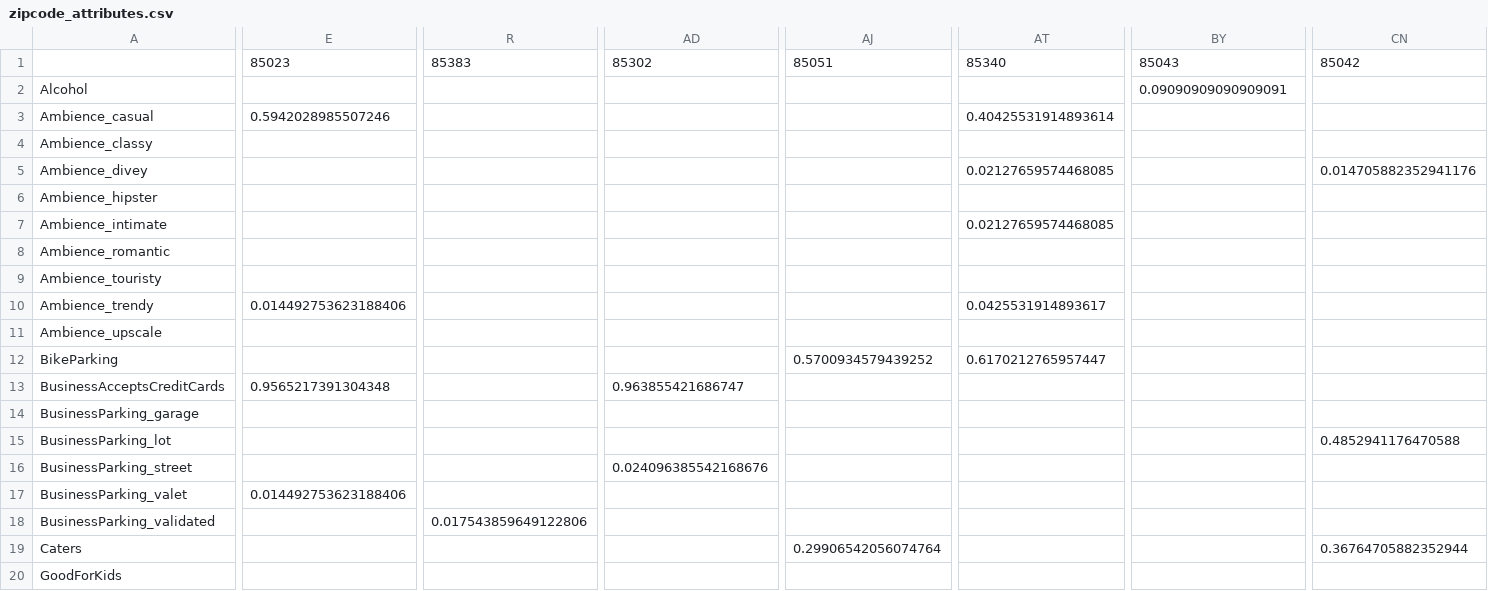
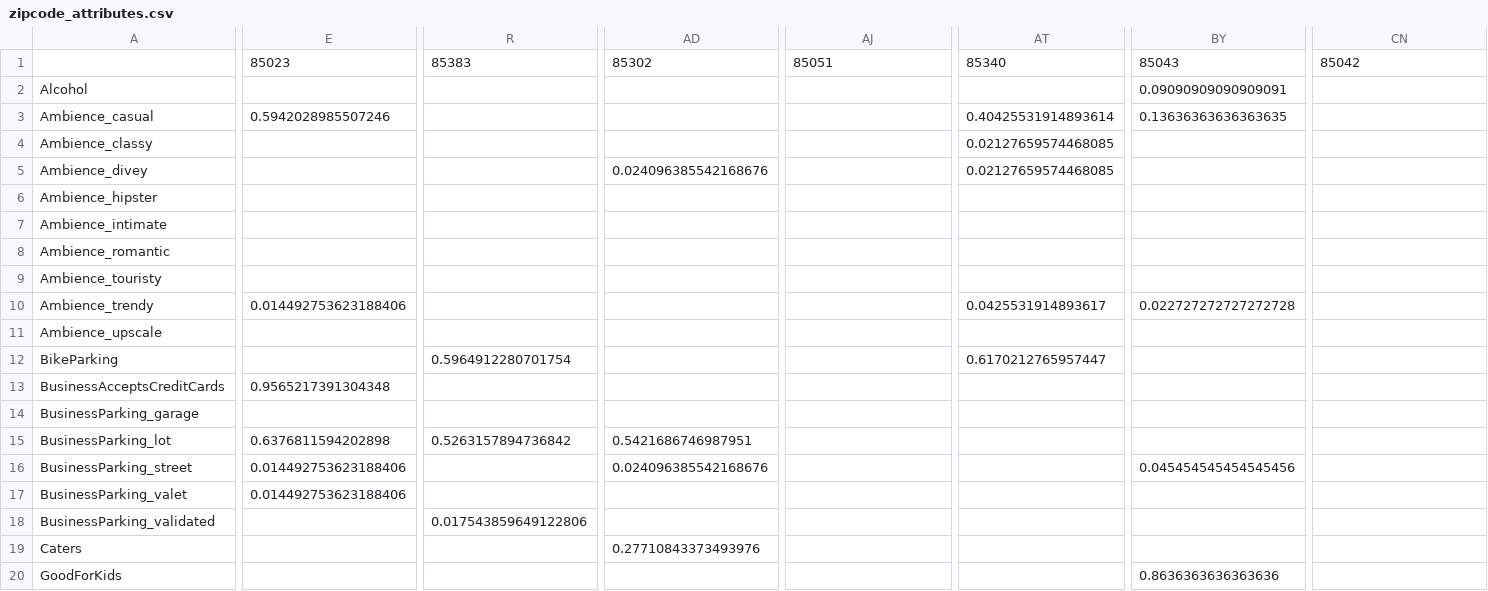
Before and after one commit to nirupampratap/fall2018cse6242, a CSV file: src/python/prashanth/zipcode_attributes.csv, drawn as a sheet; only a part is shown, gaps mark what is left out; the diff covers the shown part only; the diff names each change by its address in the sheet, - before the commit and + after, or states it on an @@ line.

```diff
--- a/src/python/prashanth/zipcode_attributes.csv
+++ b/src/python/prashanth/zipcode_attributes.csv
-BY3: (empty)
+BY3: 0.13636363636363635
-AT4: (empty)
+AT4: 0.02127659574468085
-AD5: (empty)
+AD5: 0.024096385542168676
-CN5: 0.014705882352941176
+CN5: (empty)
-AT7: 0.02127659574468085
+AT7: (empty)
-BY10: (empty)
+BY10: 0.022727272727272728
-R12: (empty)
+R12: 0.5964912280701754
-AJ12: 0.5700934579439252
+AJ12: (empty)
-AD13: 0.963855421686747
+AD13: (empty)
-E15: (empty)
+E15: 0.6376811594202898
-R15: (empty)
+R15: 0.5263157894736842
-AD15: (empty)
+AD15: 0.5421686746987951
-CN15: 0.4852941176470588
+CN15: (empty)
-E16: (empty)
+E16: 0.014492753623188406
-BY16: (empty)
+BY16: 0.045454545454545456
-AD19: (empty)
+AD19: 0.27710843373493976
-AJ19: 0.29906542056074764
+AJ19: (empty)
-CN19: 0.36764705882352944
+CN19: (empty)
-BY20: (empty)
+BY20: 0.8636363636363636
```
Also changed, not shown: 44 edited cells elsewhere in this file, 3 other files.
